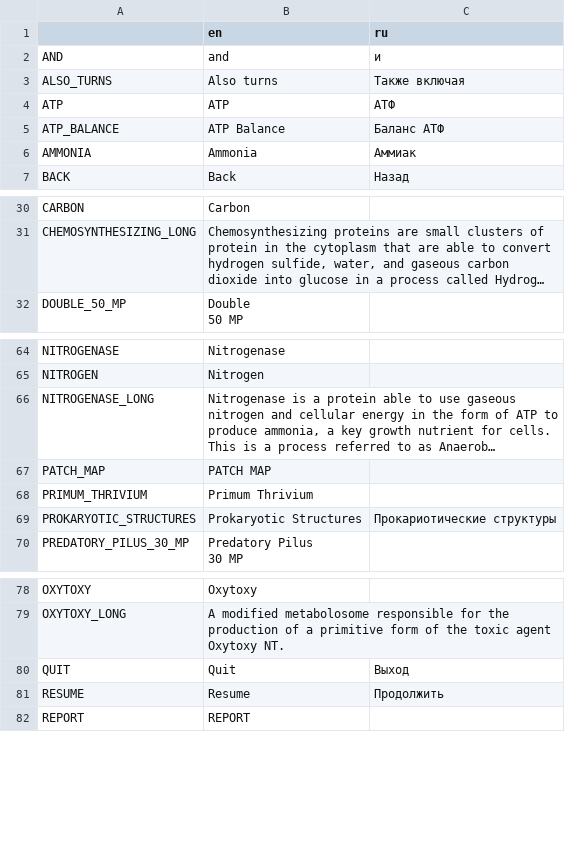
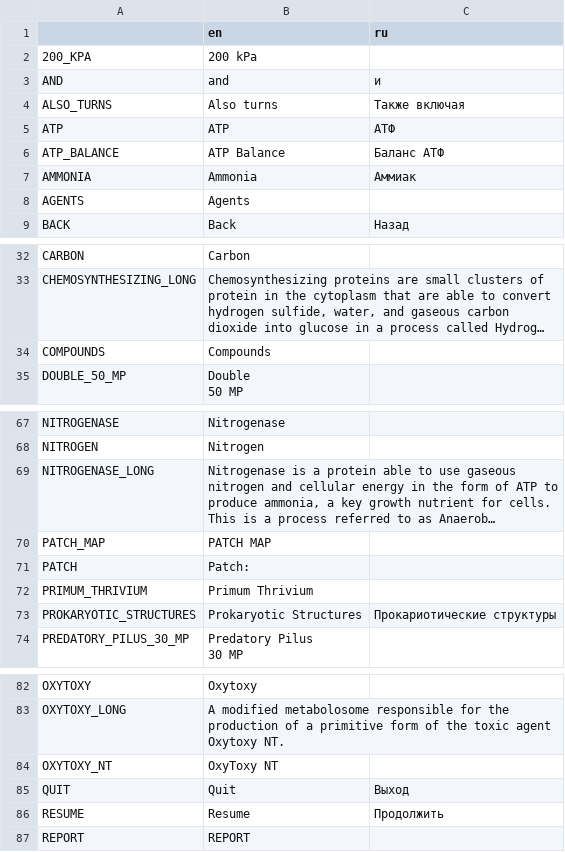
Before and after one commit to Hima-source/Thrive, a CSV file: assets/locales/text.csv, drawn as a sheet; only a part is shown, gaps mark what is left out; long unchanged cells end in …; the diff covers the shown part only; the diff names each change by its address in the sheet, - before the commit and + after, or states it on an @@ line.

```diff
--- a/assets/locales/text.csv
+++ b/assets/locales/text.csv
+row 2: 200_KPA | 200 kPa
+row 8: AGENTS | Agents
+row 34: COMPOUNDS | Compounds
+row 71: PATCH | Patch:
+row 84: OXYTOXY_NT | OxyToxy NT
```
Also changed, not shown: 6 added rows elsewhere in this file, 1 other file.
